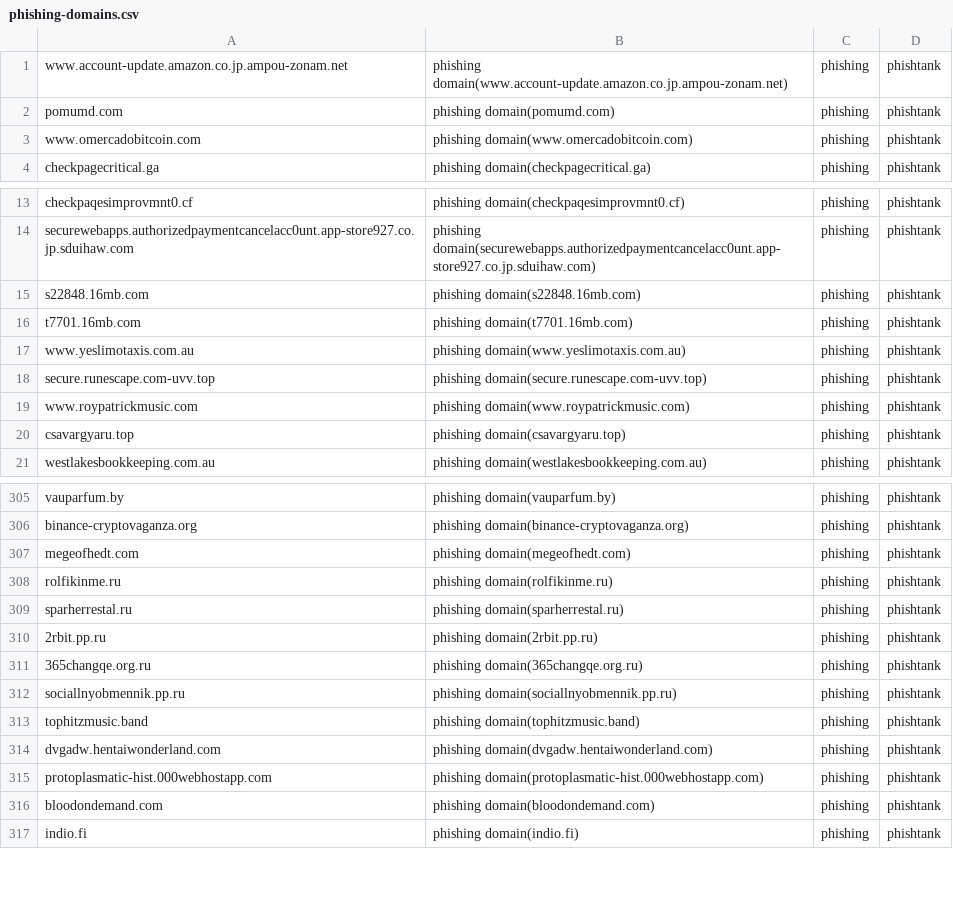
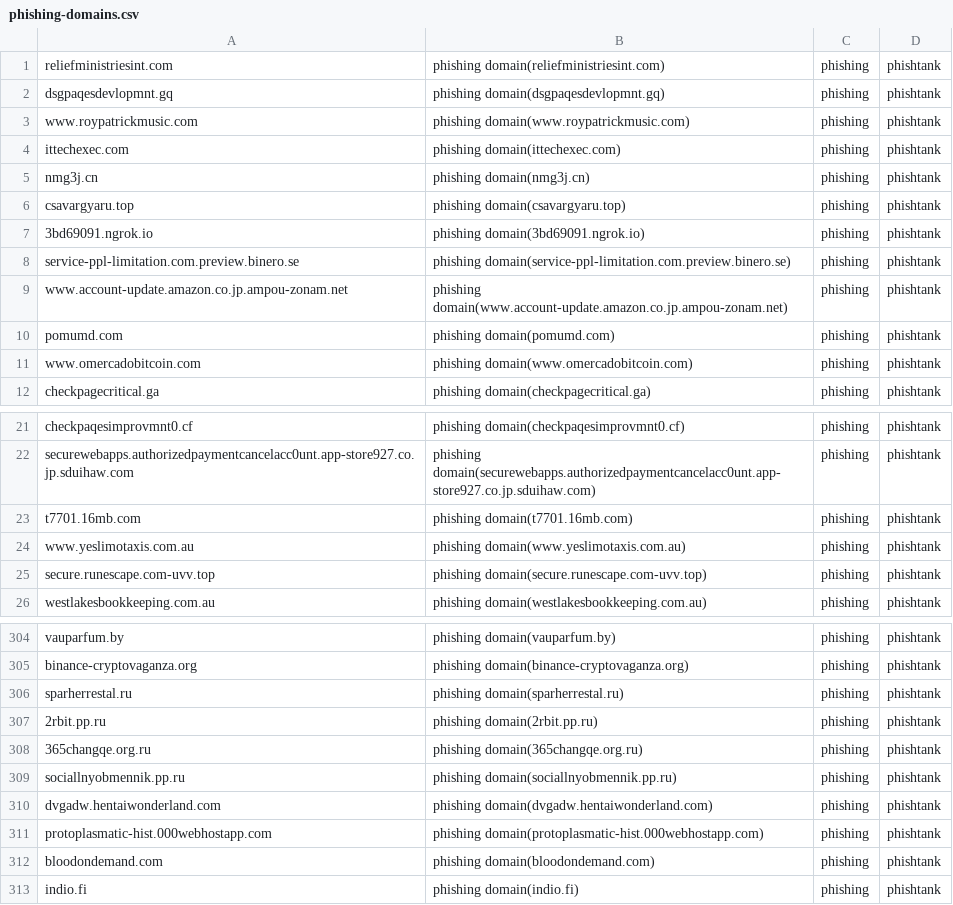
Before and after one commit to sinjukukawataro/20180511, a CSV file: phishing-domains.csv, drawn as a sheet; only a part is shown, gaps mark what is left out; the diff covers the shown part only.

Commit message:
update_20190825_050332

```diff
--- a/phishing-domains.csv
+++ b/phishing-domains.csv
@@ -1 +1,9 @@
+reliefministriesint.com,phishing domain(reliefministriesint.com),phishing,phishtank
+dsgpaqesdevlopmnt.gq,phishing domain(dsgpaqesdevlopmnt.gq),phishing,phishtank
+www.roypatrickmusic.com,phishing domain(www.roypatrickmusic.com),phishing,phishtank
+ittechexec.com,phishing domain(ittechexec.com),phishing,phishtank
+nmg3j.cn,phishing domain(nmg3j.cn),phishing,phishtank
+csavargyaru.top,phishing domain(csavargyaru.top),phishing,phishtank
+3bd69091.ngrok.io,phishing domain(3bd69091.ngrok.io),phishing,phishtank
+service-ppl-limitation.com.preview.binero.se,phishing domain(service-ppl-limitation.com.preview.binero.se),phishing,phishtank
 www.account-update.amazon.co.jp.ampou-zonam.net,phishing domain(www.account-update.amazon.co.jp.ampou-zonam.net),phishing,phishtank
@@ -14,3 +22,2 @@ checkpaqesimprovmnt0.cf,phishing domain(checkpaqesimprovmnt0.cf),phishing,phisht
 securewebapps.authorizedpaymentcancelacc0unt.app-store927.co.jp.sduihaw.com,phishing domain(securewebapps.authorizedpaymentcancelacc0unt.app-store927.co.jp.sduihaw.com),phishing,phishtank
-s22848.16mb.com,phishing domain(s22848.16mb.com),phishing,phishtank
 t7701.16mb.com,phishing domain(t7701.16mb.com),phishing,phishtank
@@ -18,4 +25,2 @@ www.yeslimotaxis.com.au,phishing domain(www.yeslimotaxis.com.au),phishing,phisht
 secure.runescape.com-uvv.top,phishing domain(secure.runescape.com-uvv.top),phishing,phishtank
-www.roypatrickmusic.com,phishing domain(www.roypatrickmusic.com),phishing,phishtank
-csavargyaru.top,phishing domain(csavargyaru.top),phishing,phishtank
 westlakesbookkeeping.com.au,phishing domain(westlakesbookkeeping.com.au),phishing,phishtank
@@ -306,4 +305,2 @@ vauparfum.by,phishing domain(vauparfum.by),phishing,phishtank
 binance-cryptovaganza.org,phishing domain(binance-cryptovaganza.org),phishing,phishtank
-megeofhedt.com,phishing domain(megeofhedt.com),phishing,phishtank
-rolfikinme.ru,phishing domain(rolfikinme.ru),phishing,phishtank
 sparherrestal.ru,phishing domain(sparherrestal.ru),phishing,phishtank
@@ -312,3 +309,2 @@ sparherrestal.ru,phishing domain(sparherrestal.ru),phishing,phishtank
 sociallnyobmennik.pp.ru,phishing domain(sociallnyobmennik.pp.ru),phishing,phishtank
-tophitzmusic.band,phishing domain(tophitzmusic.band),phishing,phishtank
 dvgadw.hentaiwonderland.com,phishing domain(dvgadw.hentaiwonderland.com),phishing,phishtank
```
Also changed, not shown: 6 removed rows and 4 moved rows elsewhere in this file.
